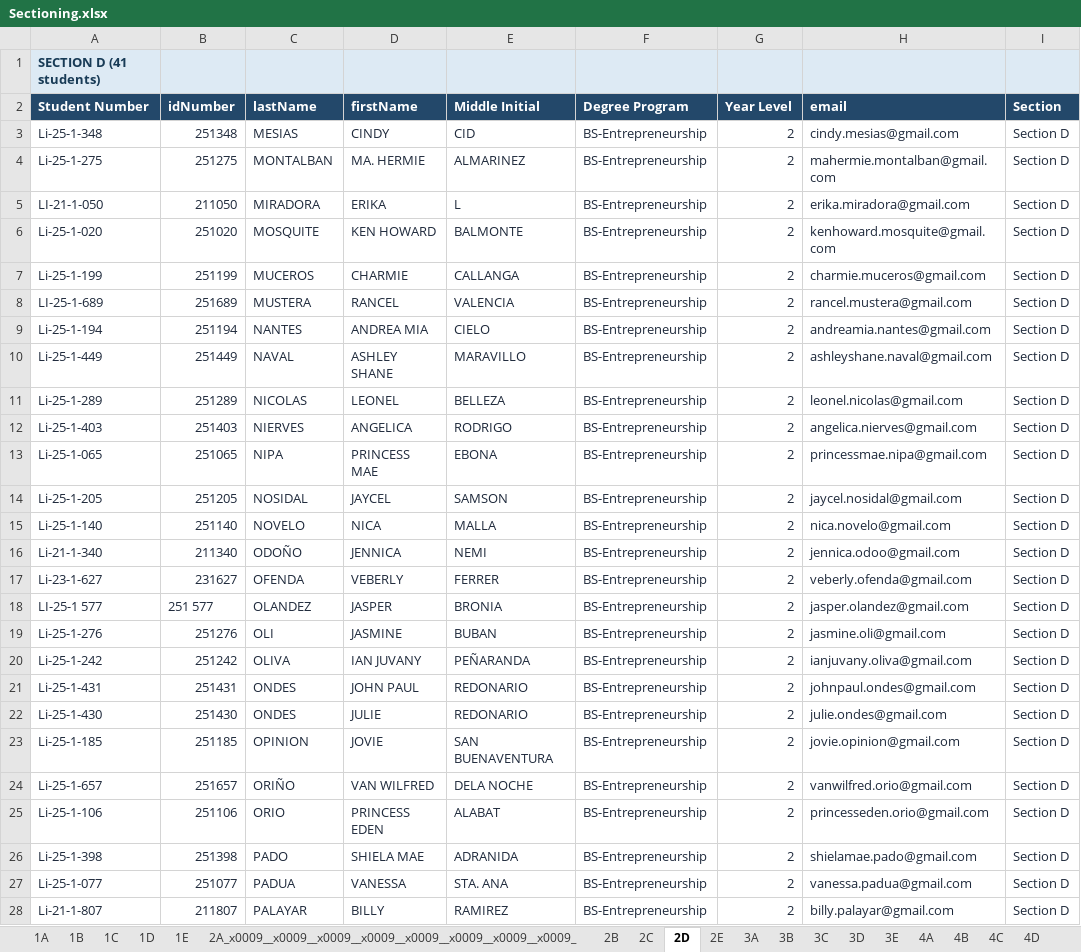
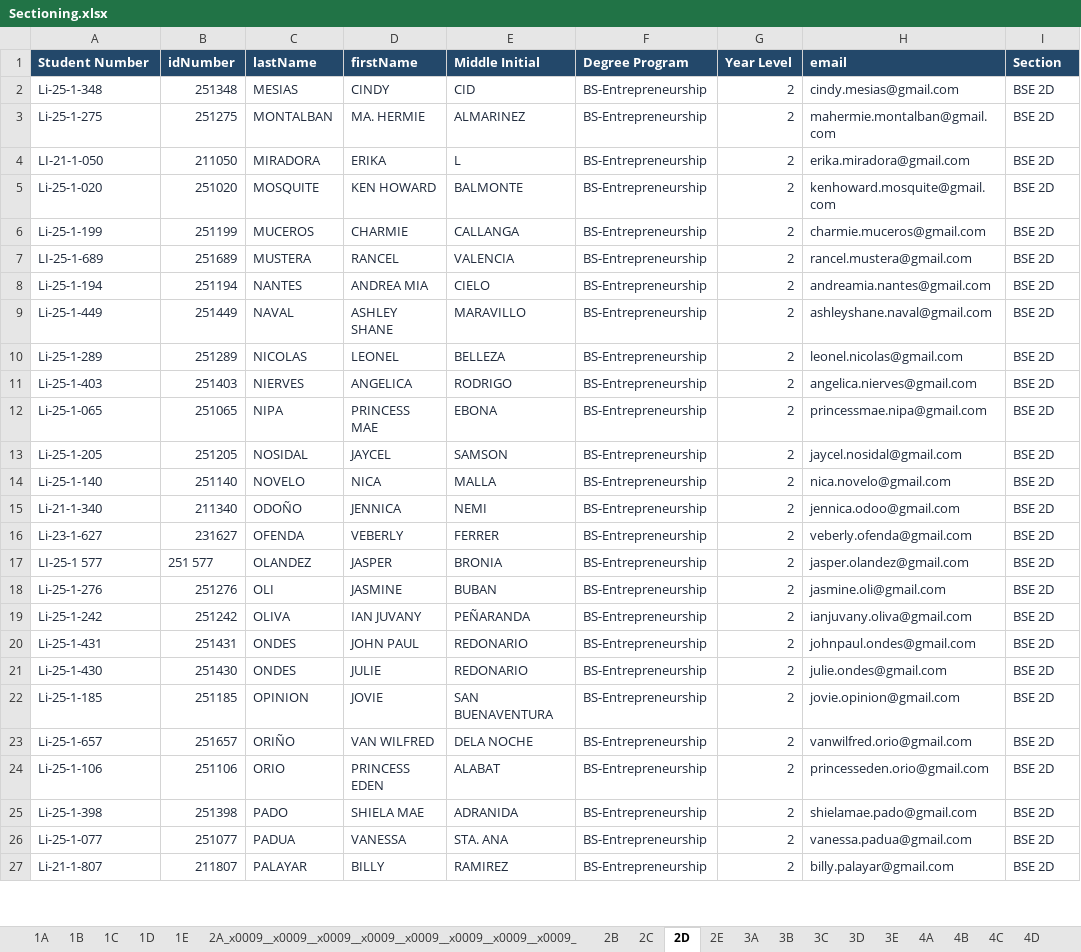
Before and after one commit to DeMesaTech/learnsync-1, an Excel workbook: Sectioning.xlsx, sheet 2D, drawn as a sheet; only a part is shown; values as stored, in another font and other column widths than the file's, no borders; removed rows and columns are numbered as before the commit, all else as after; the diff covers the shown part only; the diff names each change by its address in the sheet, - before the commit and + after, or states it on an @@ line.

```diff
--- a/Sectioning.xlsx (sheet 2D)
+++ b/Sectioning.xlsx (sheet 2D)
-row 1: SECTION D (41 students)
-I2:I27 (Section): Section D
+I2:I27 (Section): BSE 2D
```
Also changed, not shown: 15 edited cells elsewhere in this sheet, sheet 2C, sheet 2B, sheet 2E, sheet 3D, sheet 3A, sheet 3C, 4 more sheets, 8 other files.
